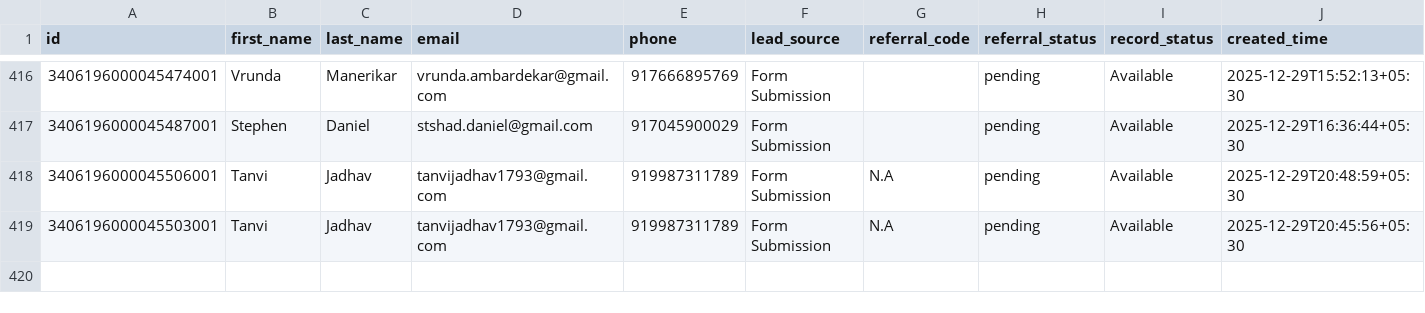
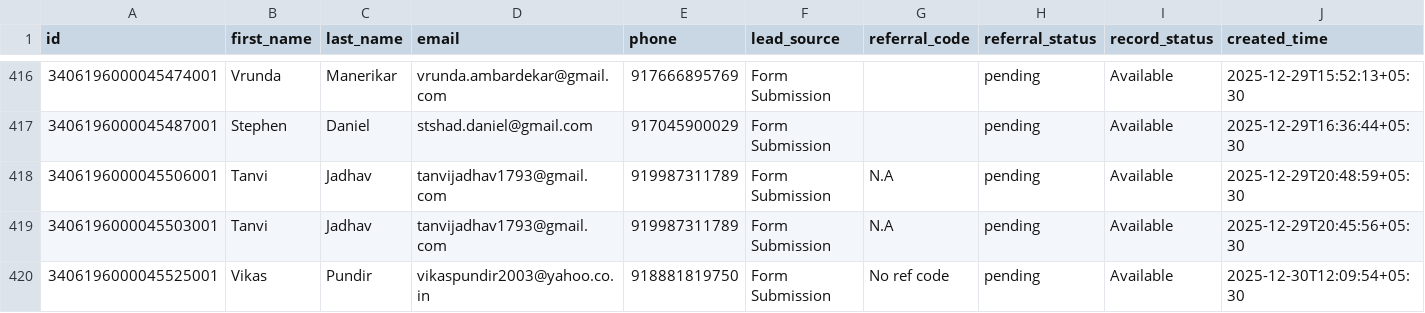
Before and after one commit to navneet-xmonks/leads, a CSV file: erickson_leads.csv, drawn as a sheet; only a part is shown, gaps mark what is left out; rows hold the shown columns only; the diff names each change by its address in the sheet, - before the commit and + after, or states it on an @@ line.

```diff
--- a/erickson_leads.csv
+++ b/erickson_leads.csv
+row 420: 3406196000045525001 | Vikas | Pundir | vikaspundir2003@yahoo.co.in | 918881819750 | Form Submission | No ref code | pending | Available | 2025-12-30T12:09:54+05:30
```
Also changed, not shown: 2 other files.
